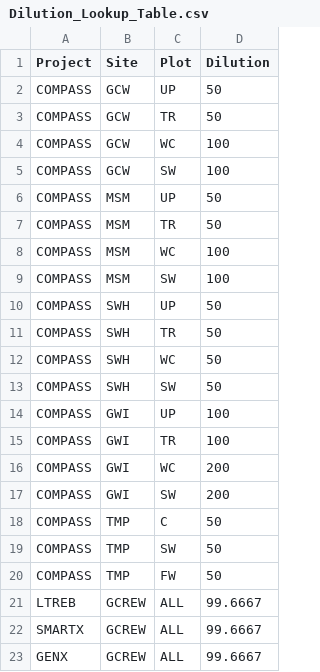
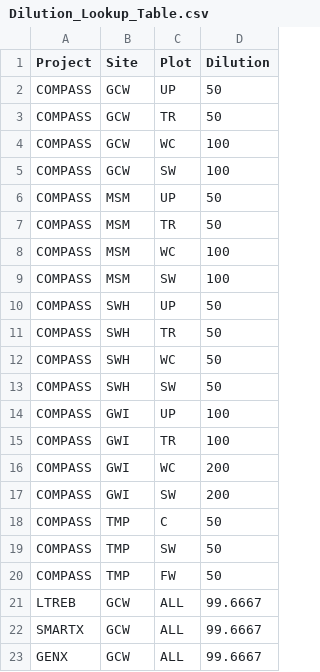
Before and after one commit to Smithsonian/BGC_QAQCtools, a CSV file: Dionex Ion Chromatograph/2026/Template Code/Dilution_Lookup_Table.csv, drawn as a sheet.

Commit message:
Edited Dionex code to pull from dilutions lookup table

```diff
--- a/Dionex Ion Chromatograph/2026/Template Code/Dilution_Lookup_Table.csv
+++ b/Dionex Ion Chromatograph/2026/Template Code/Dilution_Lookup_Table.csv
@@ -20,4 +20,4 @@ COMPASS,TMP,SW,50
 COMPASS,TMP,FW,50
-LTREB,GCREW,ALL,99.6667
-SMARTX,GCREW,ALL,99.6667
-GENX,GCREW,ALL,99.6667
+LTREB,GCW,ALL,99.6667
+SMARTX,GCW,ALL,99.6667
+GENX,GCW,ALL,99.6667
```
Also changed, not shown: 4 other files.
